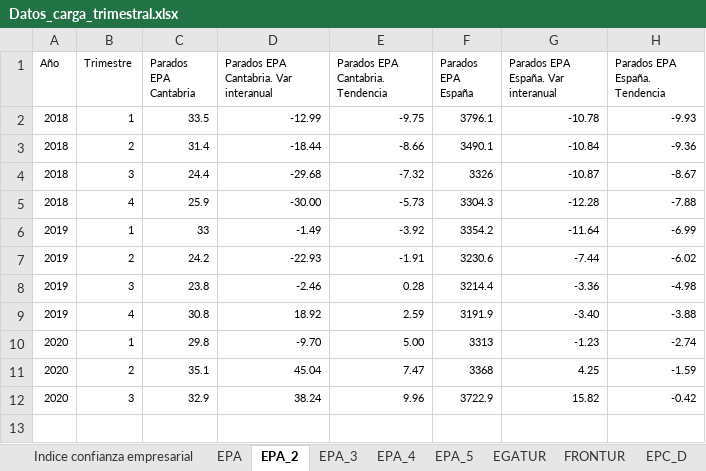
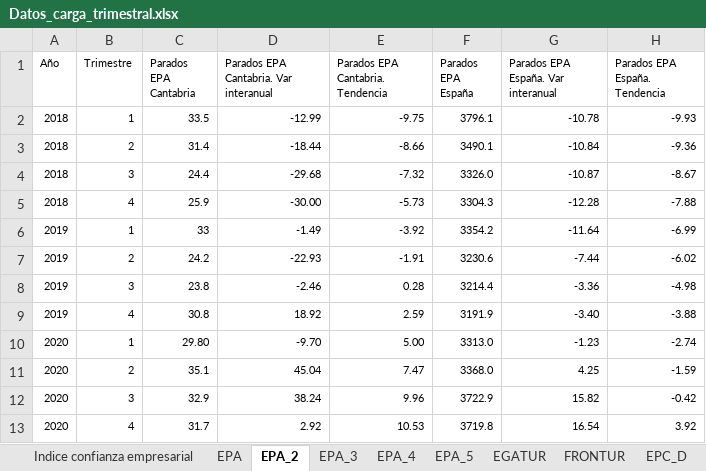
Before and after one commit to icane/economic-indicators, an Excel workbook: etl/data/input/Datos_carga_trimestral.xlsx, sheet EPA_2, drawn as a sheet; values as stored, in another font and other column widths than the file's, no borders; the diff names each change by its address in the sheet, - before the commit and + after, or states it on an @@ line.

```diff
--- a/etl/data/input/Datos_carga_trimestral.xlsx (sheet EPA_2)
+++ b/etl/data/input/Datos_carga_trimestral.xlsx (sheet EPA_2)
-F4 (Parados EPA España): 3326
+F4 (Parados EPA España): 3326.0
-C10 (Parados EPA Cantabria): 29.8
+C10 (Parados EPA Cantabria): 29.80
-F10 (Parados EPA España): 3313
+F10 (Parados EPA España): 3313.0
-F11 (Parados EPA España): 3368
+F11 (Parados EPA España): 3368.0
+row 13: 2020 | 4 | 31.7 | 2.92 | 10.53 | 3719.8 | 16.54 | 3.92
```
Also changed, not shown: sheet EPA_3, sheet EPA_4, sheet EPA, sheet EPA_5, 38 other files.
